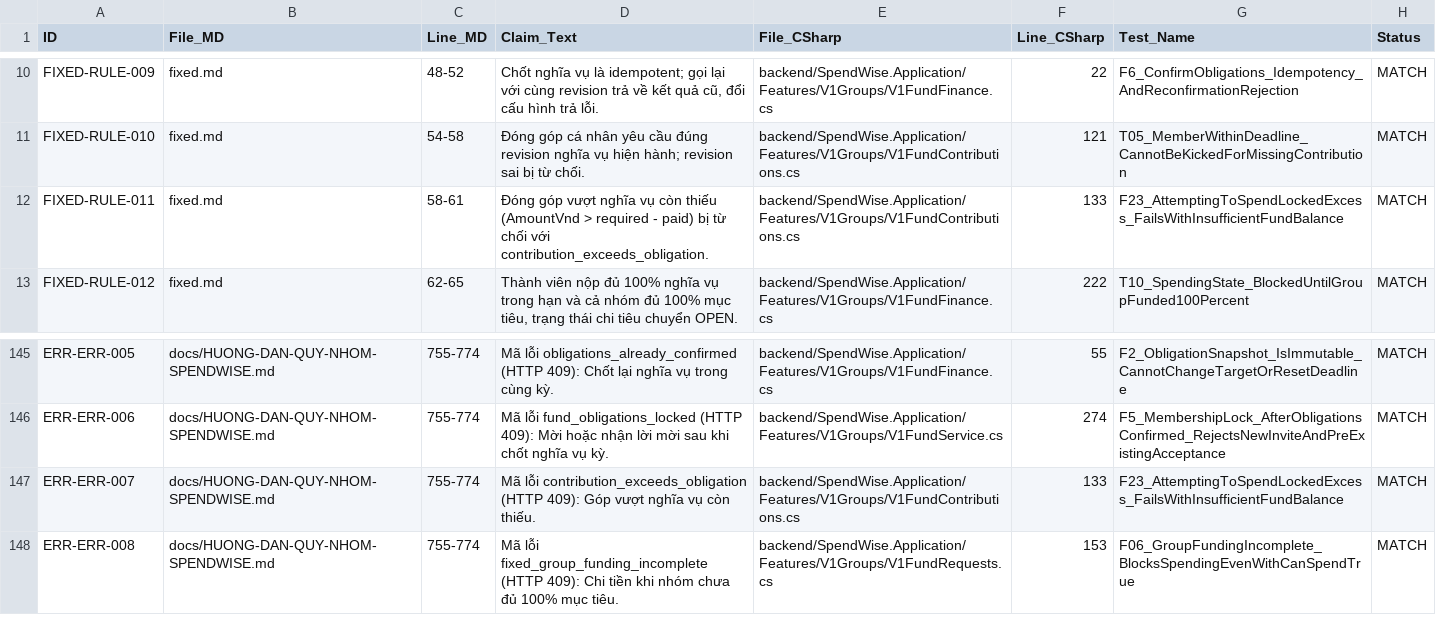
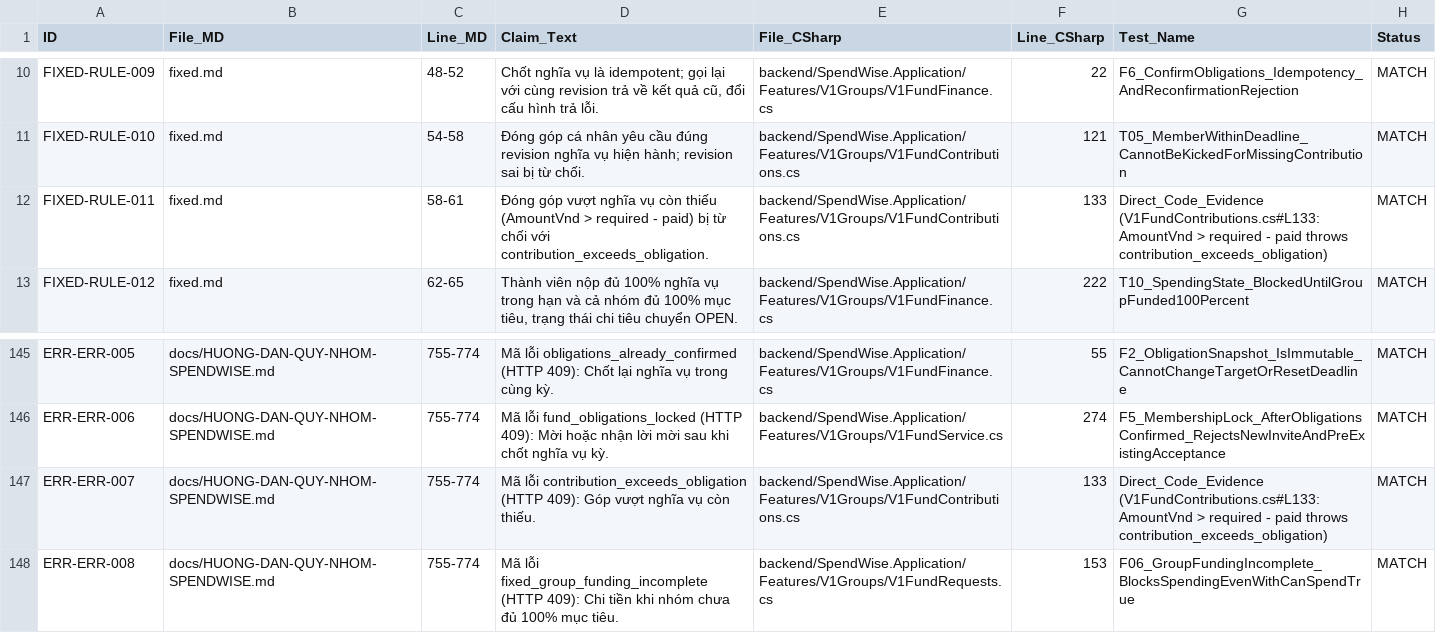
Before and after one commit to thien230314-bit/Spendwise, a CSV file: docs/GROUP-FUNDS-DOC-CODE-EVIDENCE.csv, drawn as a sheet; only a part is shown, gaps mark what is left out.

Commit message:
docs: finalize 100% doc-code consistency with direct code evidence for contribution_exceeds_obligation

```diff
--- a/docs/GROUP-FUNDS-DOC-CODE-EVIDENCE.csv
+++ b/docs/GROUP-FUNDS-DOC-CODE-EVIDENCE.csv
@@ -11,3 +11,3 @@ FIXED-RULE-009,fixed.md,48-52,"Chốt nghĩa vụ là idempotent; gọi lại v
 FIXED-RULE-010,fixed.md,54-58,Đóng góp cá nhân yêu cầu đúng revision nghĩa vụ hiện hành; revision sai bị từ chối.,backend/SpendWise.Application/Features/V1Groups/V1FundContributions.cs,121,T05_MemberWithinDeadline_CannotBeKickedForMissingContribution,MATCH
-FIXED-RULE-011,fixed.md,58-61,Đóng góp vượt nghĩa vụ còn thiếu (AmountVnd > required - paid) bị từ chối với contribution_exceeds_obligation.,backend/SpendWise.Application/Features/V1Groups/V1FundContributions.cs,133,F23_AttemptingToSpendLockedExcess_FailsWithInsufficientFundBalance,MATCH
+FIXED-RULE-011,fixed.md,58-61,Đóng góp vượt nghĩa vụ còn thiếu (AmountVnd > required - paid) bị từ chối với contribution_exceeds_obligation.,backend/SpendWise.Application/Features/V1Groups/V1FundContributions.cs,133,Direct_Code_Evidence (V1FundContributions.cs#L133: AmountVnd > required - paid throws contribution_exceeds_obligation),MATCH
 FIXED-RULE-012,fixed.md,62-65,"Thành viên nộp đủ 100% nghĩa vụ trong hạn và cả nhóm đủ 100% mục tiêu, trạng thái chi tiêu chuyển OPEN.",backend/SpendWise.Application/Features/V1Groups/V1FundFinance.cs,222,T10_SpendingState_BlockedUntilGroupFunded100Percent,MATCH
@@ -146,3 +146,3 @@ ERR-ERR-005,docs/HUONG-DAN-QUY-NHOM-SPENDWISE.md,755-774,Mã lỗi obligations_a
 ERR-ERR-006,docs/HUONG-DAN-QUY-NHOM-SPENDWISE.md,755-774,Mã lỗi fund_obligations_locked (HTTP 409): Mời hoặc nhận lời mời sau khi chốt nghĩa vụ kỳ.,backend/SpendWise.Application/Features/V1Groups/V1FundService.cs,274,F5_MembershipLock_AfterObligationsConfirmed_RejectsNewInviteAndPreExistingAcceptance,MATCH
-ERR-ERR-007,docs/HUONG-DAN-QUY-NHOM-SPENDWISE.md,755-774,Mã lỗi contribution_exceeds_obligation (HTTP 409): Góp vượt nghĩa vụ còn thiếu.,backend/SpendWise.Application/Features/V1Groups/V1FundContributions.cs,133,F23_AttemptingToSpendLockedExcess_FailsWithInsufficientFundBalance,MATCH
+ERR-ERR-007,docs/HUONG-DAN-QUY-NHOM-SPENDWISE.md,755-774,Mã lỗi contribution_exceeds_obligation (HTTP 409): Góp vượt nghĩa vụ còn thiếu.,backend/SpendWise.Application/Features/V1Groups/V1FundContributions.cs,133,Direct_Code_Evidence (V1FundContributions.cs#L133: AmountVnd > required - paid throws contribution_exceeds_obligation),MATCH
 ERR-ERR-008,docs/HUONG-DAN-QUY-NHOM-SPENDWISE.md,755-774,Mã lỗi fixed_group_funding_incomplete (HTTP 409): Chi tiền khi nhóm chưa đủ 100% mục tiêu.,backend/SpendWise.Application/Features/V1Groups/V1FundRequests.cs,153,F06_GroupFundingIncomplete_BlocksSpendingEvenWithCanSpendTrue,MATCH
```
Also changed, not shown: 2 other files.
